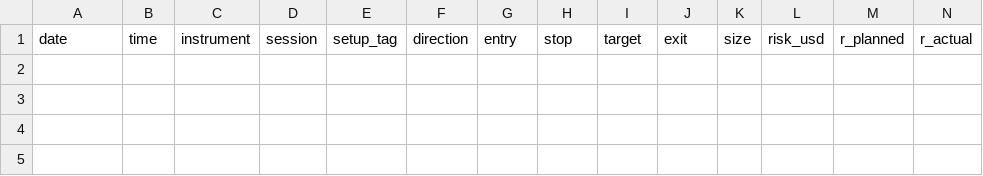
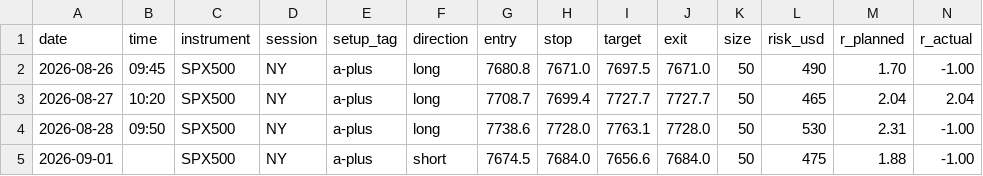
Before and after one commit to 777-xevill/trading-cockpit, a CSV file: data/trades.csv, drawn as a sheet; only a part is shown; rows hold the shown columns only; the diff names each change by its address in the sheet, - before the commit and + after, or states it on an @@ line.

```diff
--- a/data/trades.csv
+++ b/data/trades.csv
+row 2: 2026-08-26 | 09:45 | SPX500 | NY | a-plus | long | 7680.8 | 7671.0 | 7697.5 | 7671.0 | 50 | 490 | 1.70 | -1.00
+row 3: 2026-08-27 | 10:20 | SPX500 | NY | a-plus | long | 7708.7 | 7699.4 | 7727.7 | 7727.7 | 50 | 465 | 2.04 | 2.04
+row 4: 2026-08-28 | 09:50 | SPX500 | NY | a-plus | long | 7738.6 | 7728.0 | 7763.1 | 7728.0 | 50 | 530 | 2.31 | -1.00
+row 5: 2026-09-01 |  | SPX500 | NY | a-plus | short | 7674.5 | 7684.0 | 7656.6 | 7684.0 | 50 | 475 | 1.88 | -1.00
```
Also changed, not shown: 5 other files.
